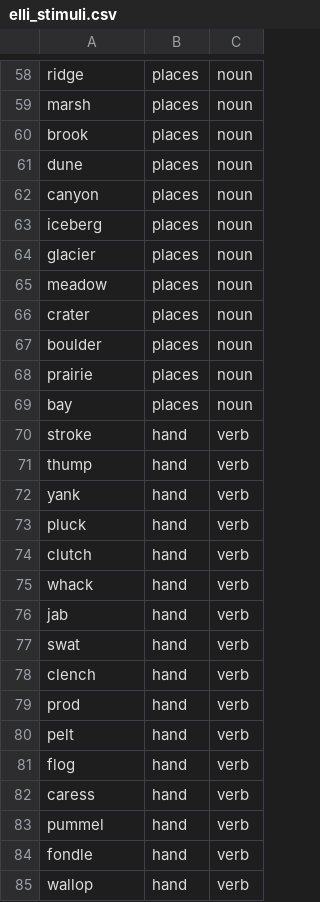
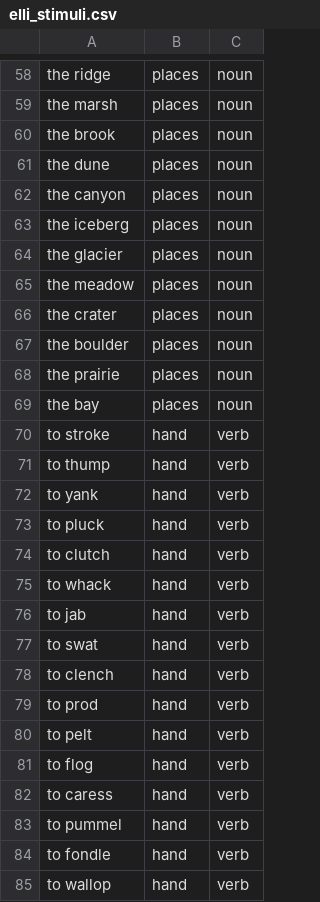
Before and after one commit to epflneuroailab/topolm, a CSV file: eval/stimuli/elli_stimuli.csv, drawn as a sheet; only a part is shown, gaps mark what is left out; the diff covers the shown part only; the diff names each change by its address in the sheet, - before the commit and + after, or states it on an @@ line.

```diff
--- a/eval/stimuli/elli_stimuli.csv
+++ b/eval/stimuli/elli_stimuli.csv
-A58: ridge
+A58: the ridge
-A59: marsh
+A59: the marsh
-A60: brook
+A60: the brook
-A61: dune
+A61: the dune
-A62: canyon
+A62: the canyon
-A63: iceberg
+A63: the iceberg
-A64: glacier
+A64: the glacier
-A65: meadow
+A65: the meadow
-A66: crater
+A66: the crater
-A67: boulder
+A67: the boulder
-A68: prairie
+A68: the prairie
-A69: bay
+A69: the bay
-A70: stroke
+A70: to stroke
-A71: thump
+A71: to thump
-A72: yank
+A72: to yank
-A73: pluck
+A73: to pluck
-A74: clutch
+A74: to clutch
-A75: whack
+A75: to whack
-A76: jab
+A76: to jab
-A77: swat
+A77: to swat
-A78: clench
+A78: to clench
-A79: prod
+A79: to prod
-A80: pelt
+A80: to pelt
-A81: flog
+A81: to flog
-A82: caress
+A82: to caress
-A83: pummel
+A83: to pummel
-A84: fondle
+A84: to fondle
-A85: wallop
+A85: to wallop
```
Also changed, not shown: 108 edited cells elsewhere in this file, 43 other files.
